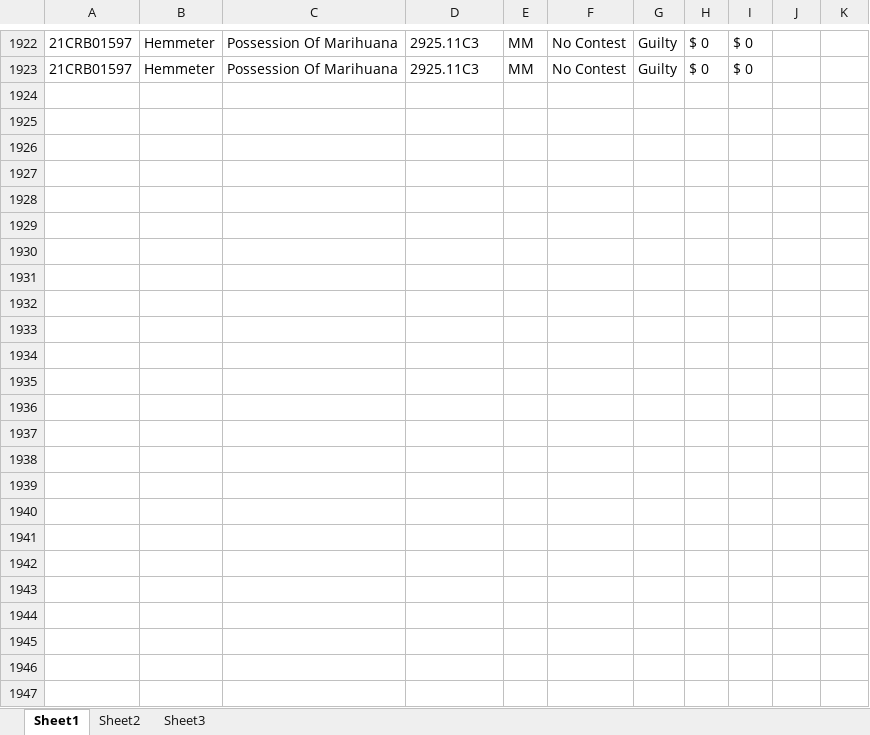
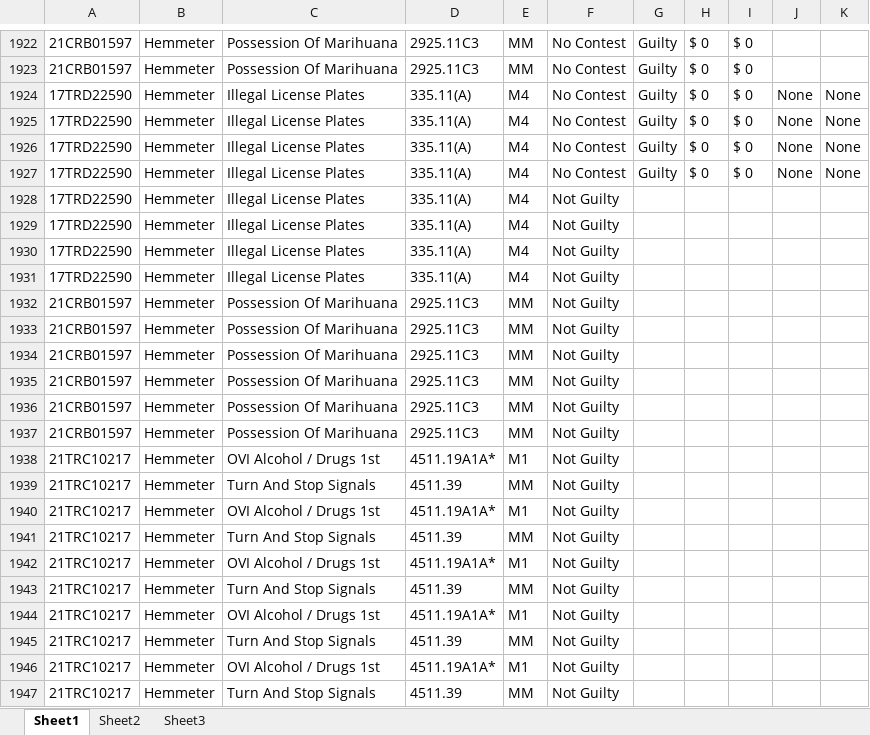
Before and after one commit to HunterProgram22/MuniEntry, an Excel workbook: db/Case_Data.xlsx, sheet Sheet1, drawn as a sheet; only a part is shown, gaps mark what is left out; values as stored, in another font and other column widths than the file's, no borders; the diff names each change by its address in the sheet, - before the commit and + after, or states it on an @@ line.

```diff
--- a/db/Case_Data.xlsx (sheet Sheet1)
+++ b/db/Case_Data.xlsx (sheet Sheet1)
+row 1924: 17TRD22590 | Hemmeter | Illegal License Plates | 335.11(A) | M4 | No Contest | Guilty | $ 0 | $ 0 | None | None
+row 1925: 17TRD22590 | Hemmeter | Illegal License Plates | 335.11(A) | M4 | No Contest | Guilty | $ 0 | $ 0 | None | None
+row 1926: 17TRD22590 | Hemmeter | Illegal License Plates | 335.11(A) | M4 | No Contest | Guilty | $ 0 | $ 0 | None | None
+row 1927: 17TRD22590 | Hemmeter | Illegal License Plates | 335.11(A) | M4 | No Contest | Guilty | $ 0 | $ 0 | None | None
+row 1928: 17TRD22590 | Hemmeter | Illegal License Plates | 335.11(A) | M4 | Not Guilty
+row 1929: 17TRD22590 | Hemmeter | Illegal License Plates | 335.11(A) | M4 | Not Guilty
+row 1930: 17TRD22590 | Hemmeter | Illegal License Plates | 335.11(A) | M4 | Not Guilty
+row 1931: 17TRD22590 | Hemmeter | Illegal License Plates | 335.11(A) | M4 | Not Guilty
+row 1932: 21CRB01597 | Hemmeter | Possession Of Marihuana | 2925.11C3 | MM | Not Guilty
+row 1933: 21CRB01597 | Hemmeter | Possession Of Marihuana | 2925.11C3 | MM | Not Guilty
+row 1934: 21CRB01597 | Hemmeter | Possession Of Marihuana | 2925.11C3 | MM | Not Guilty
+row 1935: 21CRB01597 | Hemmeter | Possession Of Marihuana | 2925.11C3 | MM | Not Guilty
+row 1936: 21CRB01597 | Hemmeter | Possession Of Marihuana | 2925.11C3 | MM | Not Guilty
+row 1937: 21CRB01597 | Hemmeter | Possession Of Marihuana | 2925.11C3 | MM | Not Guilty
+row 1938: 21TRC10217 | Hemmeter | OVI Alcohol / Drugs 1st | 4511.19A1A* | M1 | Not Guilty
+row 1939: 21TRC10217 | Hemmeter | Turn And Stop Signals | 4511.39 | MM | Not Guilty
+row 1940: 21TRC10217 | Hemmeter | OVI Alcohol / Drugs 1st | 4511.19A1A* | M1 | Not Guilty
+row 1941: 21TRC10217 | Hemmeter | Turn And Stop Signals | 4511.39 | MM | Not Guilty
+row 1942: 21TRC10217 | Hemmeter | OVI Alcohol / Drugs 1st | 4511.19A1A* | M1 | Not Guilty
+row 1943: 21TRC10217 | Hemmeter | Turn And Stop Signals | 4511.39 | MM | Not Guilty
+row 1944: 21TRC10217 | Hemmeter | OVI Alcohol / Drugs 1st | 4511.19A1A* | M1 | Not Guilty
+row 1945: 21TRC10217 | Hemmeter | Turn And Stop Signals | 4511.39 | MM | Not Guilty
+row 1946: 21TRC10217 | Hemmeter | OVI Alcohol / Drugs 1st | 4511.19A1A* | M1 | Not Guilty
+row 1947: 21TRC10217 | Hemmeter | Turn And Stop Signals | 4511.39 | MM | Not Guilty
```
Also changed, not shown: 6 other files.
